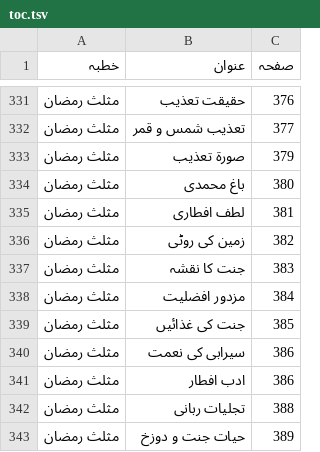
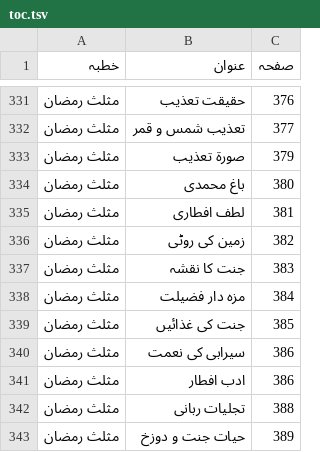
Before and after one commit to aitasadduq/thanvi-khutbat, a TSV file: Vol 16 barakat e ramazan/toc.tsv, drawn as a sheet; only a part is shown, gaps mark what is left out.

```diff
--- a/Vol 16 barakat e ramazan/toc.tsv
+++ b/Vol 16 barakat e ramazan/toc.tsv
@@ -337,3 +337,3 @@
 مثلث رمضان	جنت کا نقشہ	383
-مثلث رمضان	مزدور افضلیت	384
+مثلث رمضان	مزہ دار فضیلت	384
 مثلث رمضان	جنت کی غذائیں	385
```
Also changed, not shown: 2 other files.
